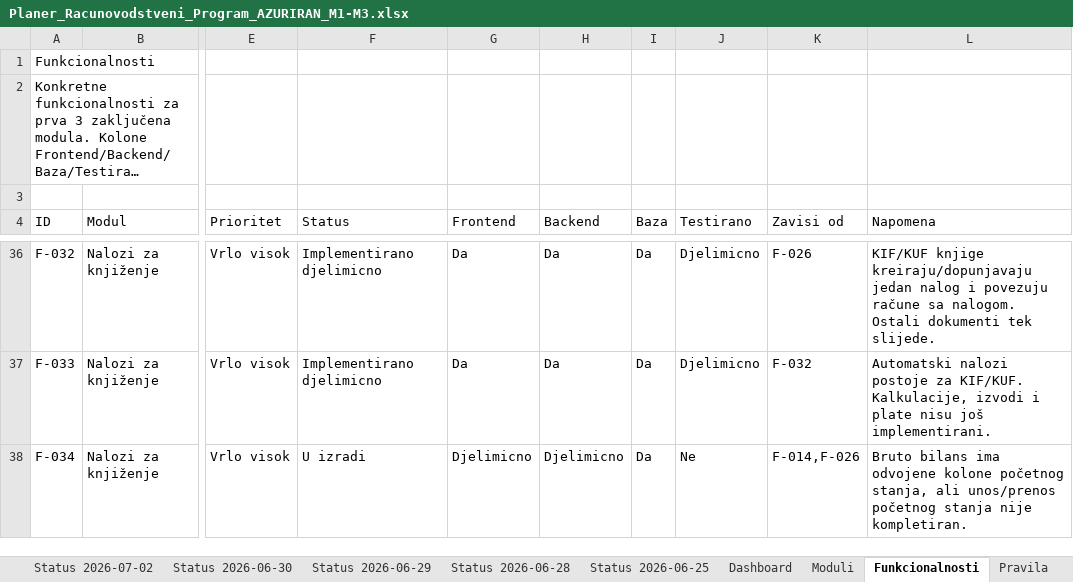
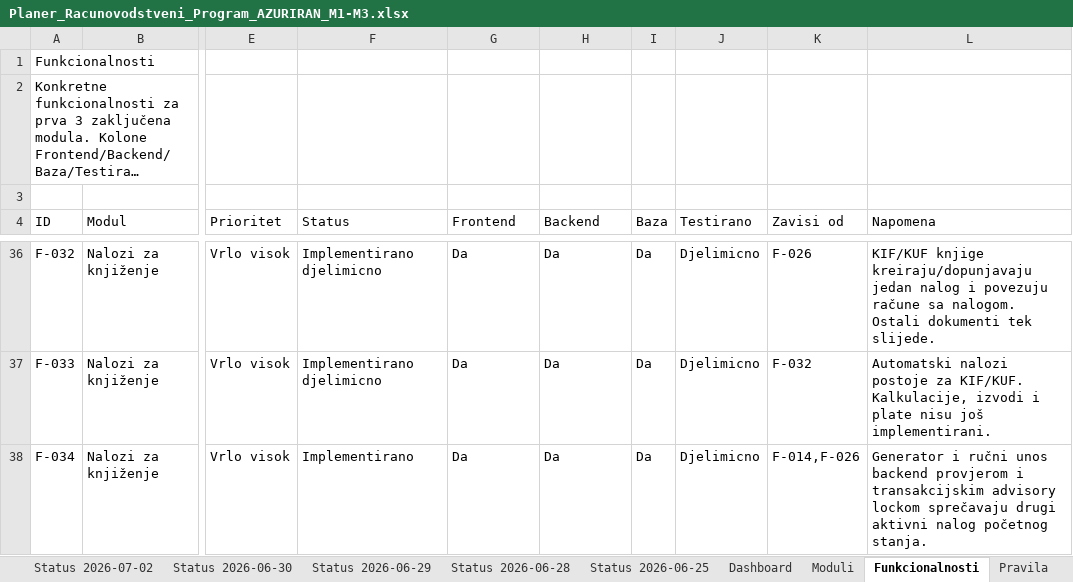
Before and after one commit to zeljkobar/knjigovodstvoonline, an Excel workbook: zadaci/Planer_Racunovodstveni_Program_AZURIRAN_M1-M3.xlsx, sheet Funkcionalnosti, drawn as a sheet; only a part is shown, gaps mark what is left out; long unchanged cells end in …; values as stored, in another font and other column widths than the file's, no borders; the diff covers the shown part only; the diff names each change by its address in the sheet, - before the commit and + after, or states it on an @@ line.

Commit message:
Dodaj početno stanje i QR učitavanje računa

```diff
--- a/zadaci/Planer_Racunovodstveni_Program_AZURIRAN_M1-M3.xlsx (sheet Funkcionalnosti)
+++ b/zadaci/Planer_Racunovodstveni_Program_AZURIRAN_M1-M3.xlsx (sheet Funkcionalnosti)
-F38 (Status): U izradi
+F38 (Status): Implementirano
-G38 (Frontend): Djelimicno
+G38 (Frontend): Da
-H38 (Backend): Djelimicno
+H38 (Backend): Da
-J38 (Testirano): Ne
+J38 (Testirano): Djelimicno
-L38 (Napomena): Bruto bilans ima odvojene kolone početnog stanja, ali unos/prenos početnog stanja nije kompletiran.
+L38 (Napomena): Generator i ručni unos backend provjerom i transakcijskim advisory lockom sprečavaju drugi aktivni nalog početnog stanja.
```
Also changed, not shown: 7 edited cells elsewhere in this sheet, sheet Testovi, sheet Ekrani, sheet API, sheet Moduli, sheet Dashboard, other sheet tabs, 28 other files.
